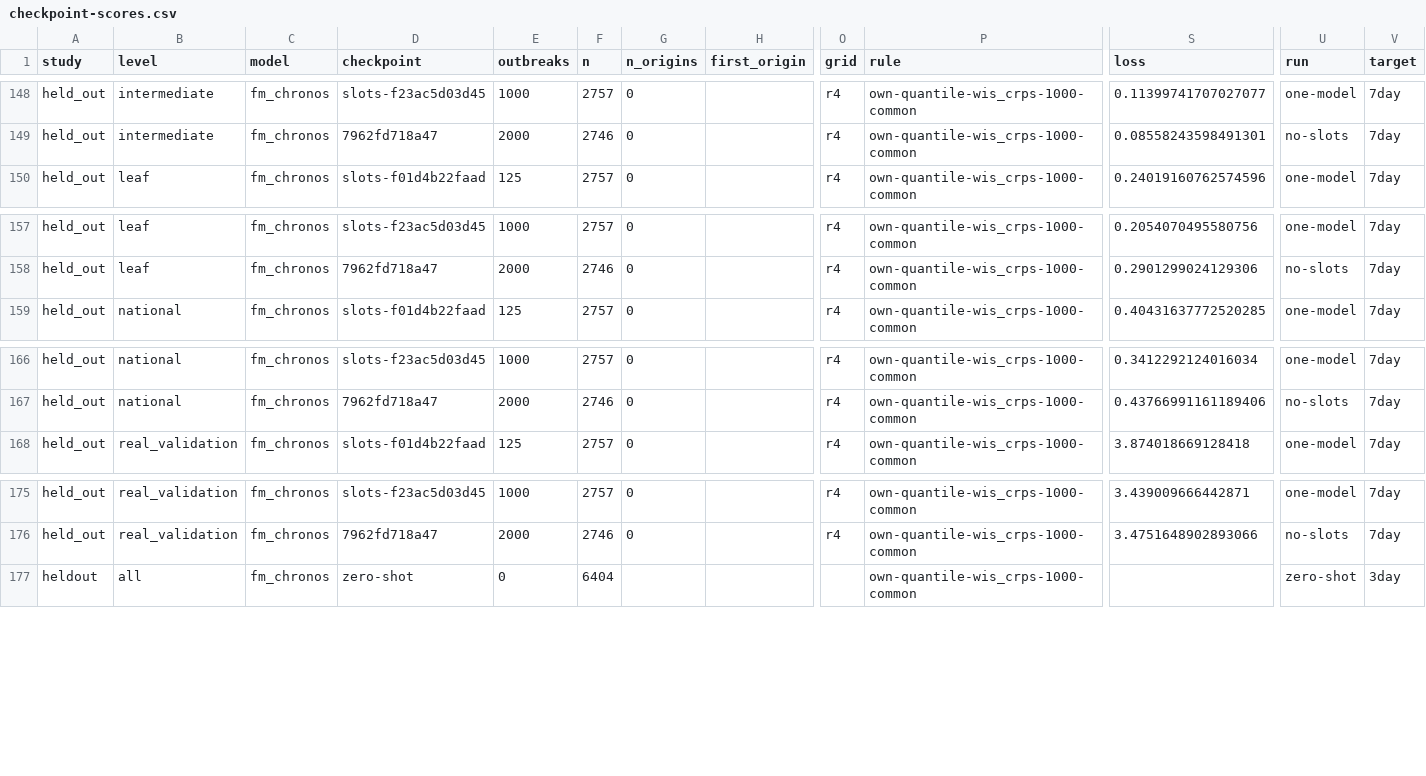
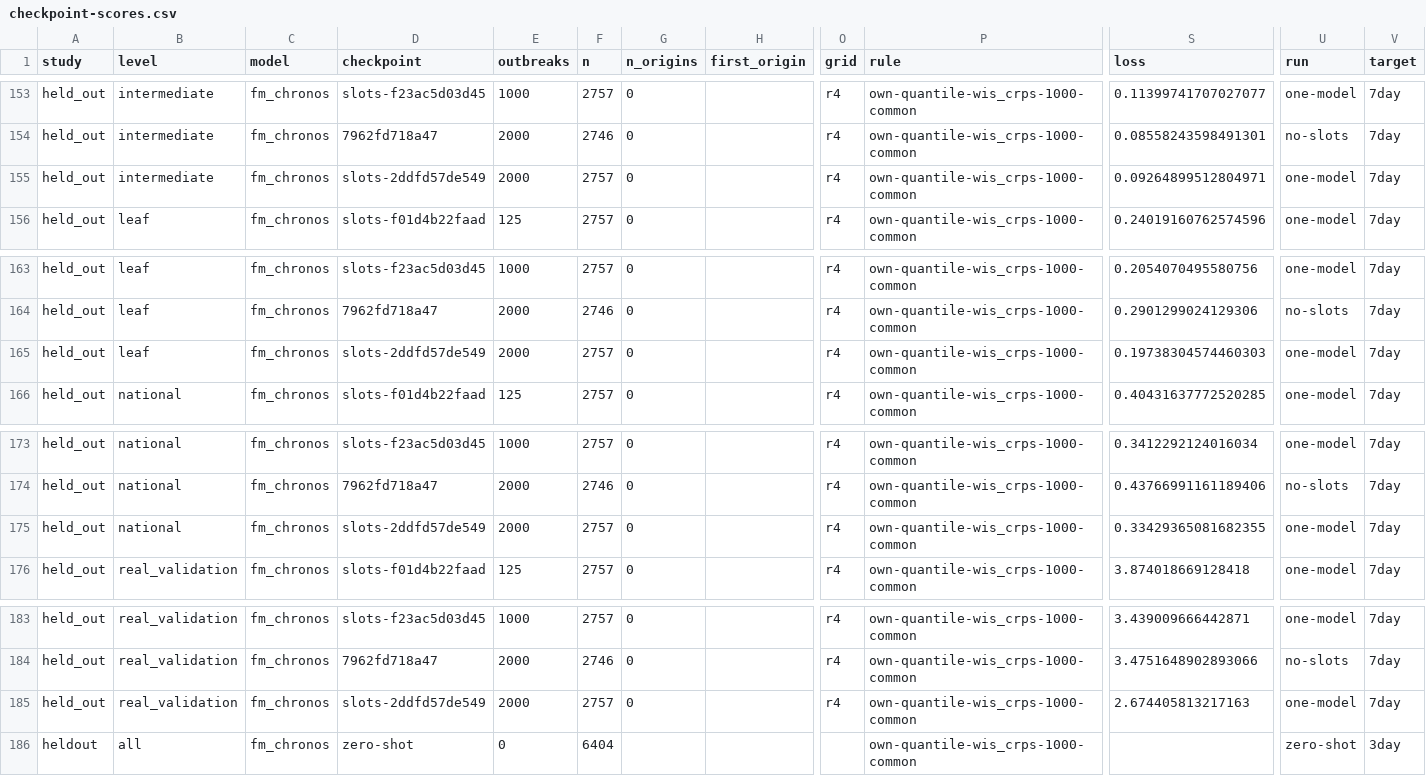
Before and after one commit to seabbs/BDBVHubRenewal, a CSV file: evidence/checkpoint-scores.csv, drawn as a sheet; only a part is shown, gaps mark what is left out; rows hold the shown columns only; the diff covers the shown part only; the diff names each change by its address in the sheet, - before the commit and + after, or states it on an @@ line.

Commit message:
evidence: slots-2ddfd57de549 held-out and BDBV (German running), scored under Sam's 2026-11-16 rule (scripts/checkpoint_poll.py)

```diff
--- a/evidence/checkpoint-scores.csv
+++ b/evidence/checkpoint-scores.csv
+row 155: held_out | intermediate | fm_chronos | slots-2ddfd57de549 | 2000 | 2757 | 0 |  | r4 | own-quantile-wis_crps-1000-common | 0.09264899512804971 | one-model | 7day
+row 165: held_out | leaf | fm_chronos | slots-2ddfd57de549 | 2000 | 2757 | 0 |  | r4 | own-quantile-wis_crps-1000-common | 0.19738304574460303 | one-model | 7day
+row 175: held_out | national | fm_chronos | slots-2ddfd57de549 | 2000 | 2757 | 0 |  | r4 | own-quantile-wis_crps-1000-common | 0.33429365081682355 | one-model | 7day
+row 185: held_out | real_validation | fm_chronos | slots-2ddfd57de549 | 2000 | 2757 | 0 |  | r4 | own-quantile-wis_crps-1000-common | 2.674405813217163 | one-model | 7day
```
Also changed, not shown: 5 added rows elsewhere in this file, evidence/checkpoints.csv.
